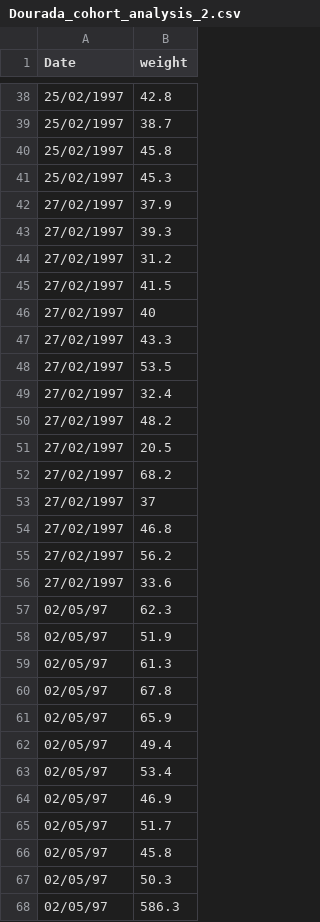
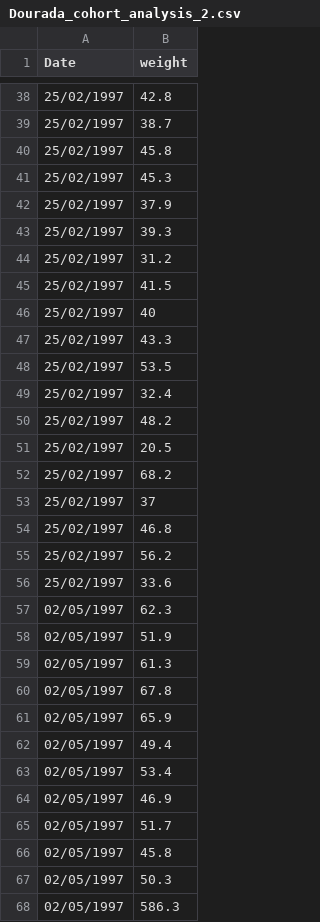
Before and after one commit to gustavdelius/mizer, a CSV file: inst/algarve/Dourada_cohort_analysis_2.csv, drawn as a sheet; only a part is shown, gaps mark what is left out; the diff covers the shown part only.

Commit message:
dates in correct format

```diff
--- a/inst/algarve/Dourada_cohort_analysis_2.csv
+++ b/inst/algarve/Dourada_cohort_analysis_2.csv
@@ -41,28 +41,28 @@ Date,weight
 25/02/1997,45.3
-27/02/1997,37.9
-27/02/1997,39.3
-27/02/1997,31.2
-27/02/1997,41.5
-27/02/1997,40
-27/02/1997,43.3
-27/02/1997,53.5
-27/02/1997,32.4
-27/02/1997,48.2
-27/02/1997,20.5
-27/02/1997,68.2
-27/02/1997,37
-27/02/1997,46.8
-27/02/1997,56.2
-27/02/1997,33.6
- 02/05/97,62.3
- 02/05/97,51.9
- 02/05/97,61.3
- 02/05/97,67.8
- 02/05/97,65.9
- 02/05/97,49.4
- 02/05/97,53.4
- 02/05/97,46.9
- 02/05/97,51.7
- 02/05/97,45.8
- 02/05/97,50.3
- 02/05/97,586.3
+25/02/1997,37.9
+25/02/1997,39.3
+25/02/1997,31.2
+25/02/1997,41.5
+25/02/1997,40
+25/02/1997,43.3
+25/02/1997,53.5
+25/02/1997,32.4
+25/02/1997,48.2
+25/02/1997,20.5
+25/02/1997,68.2
+25/02/1997,37
+25/02/1997,46.8
+25/02/1997,56.2
+25/02/1997,33.6
+ 02/05/1997,62.3
+ 02/05/1997,51.9
+ 02/05/1997,61.3
+ 02/05/1997,67.8
+ 02/05/1997,65.9
+ 02/05/1997,49.4
+ 02/05/1997,53.4
+ 02/05/1997,46.9
+ 02/05/1997,51.7
+ 02/05/1997,45.8
+ 02/05/1997,50.3
+ 02/05/1997,586.3
```
Also changed, not shown: 8 edited cells elsewhere in this file.
